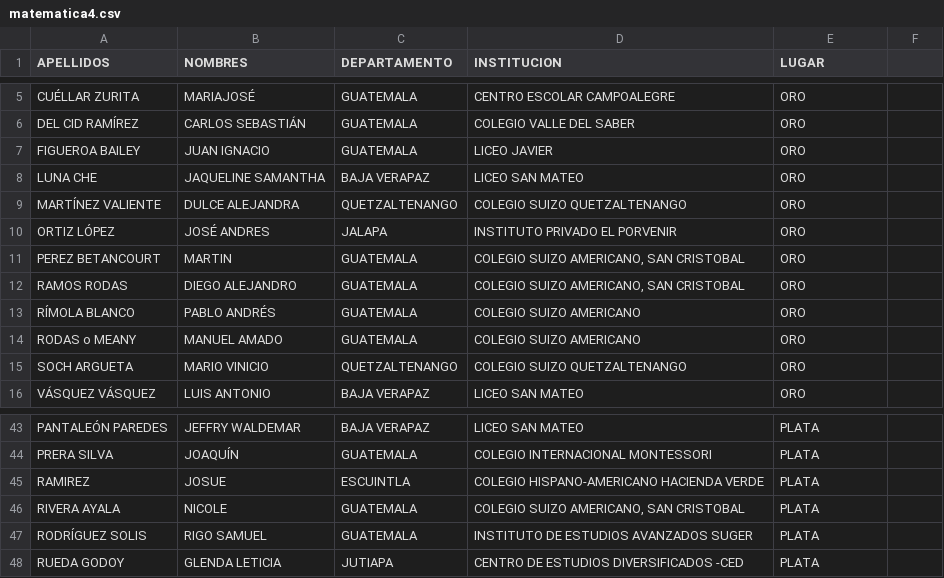
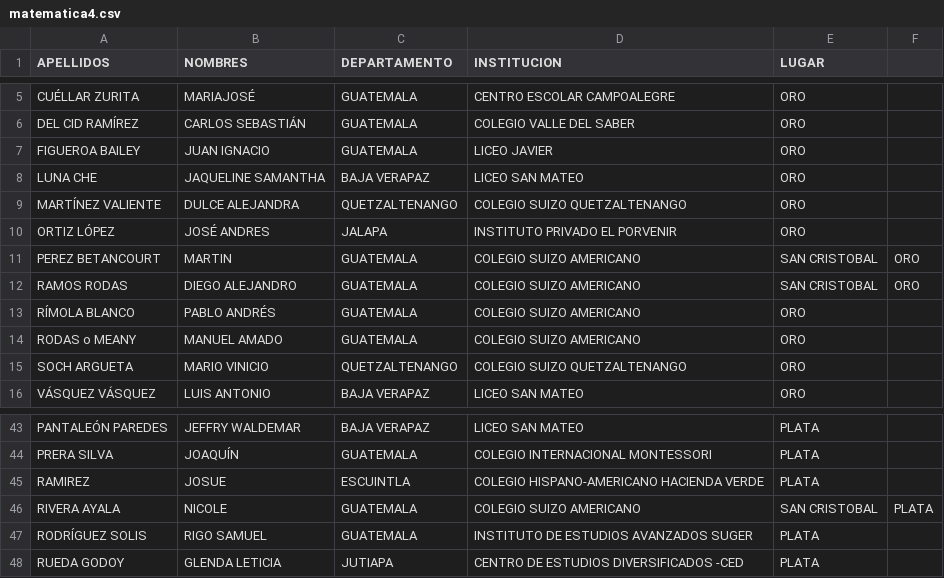
Before and after one commit to 1u1s4/estadisticas-ONC2022, a CSV file: cvs/matematica4.csv, drawn as a sheet; only a part is shown, gaps mark what is left out.

```diff
--- a/cvs/matematica4.csv
+++ b/cvs/matematica4.csv
@@ -10,4 +10,4 @@ MARTÍNEZ VALIENTE,DULCE ALEJANDRA,QUETZALTENANGO,COLEGIO SUIZO QUETZALTENANGO,O
 ORTIZ LÓPEZ,JOSÉ ANDRES,JALAPA,INSTITUTO PRIVADO EL PORVENIR,ORO
-PEREZ BETANCOURT,MARTIN,GUATEMALA,"COLEGIO SUIZO AMERICANO, SAN CRISTOBAL",ORO
-RAMOS RODAS,DIEGO ALEJANDRO,GUATEMALA,"COLEGIO SUIZO AMERICANO, SAN CRISTOBAL",ORO
+PEREZ BETANCOURT,MARTIN,GUATEMALA,COLEGIO SUIZO AMERICANO, SAN CRISTOBAL,ORO
+RAMOS RODAS,DIEGO ALEJANDRO,GUATEMALA,COLEGIO SUIZO AMERICANO, SAN CRISTOBAL,ORO
 RÍMOLA BLANCO,PABLO ANDRÉS,GUATEMALA,COLEGIO SUIZO AMERICANO,ORO
@@ -45,3 +45,3 @@ PRERA SILVA,JOAQUÍN,GUATEMALA,COLEGIO INTERNACIONAL MONTESSORI,PLATA
 RAMIREZ,JOSUE,ESCUINTLA,COLEGIO HISPANO-AMERICANO HACIENDA VERDE,PLATA
-RIVERA AYALA,NICOLE,GUATEMALA,"COLEGIO SUIZO AMERICANO, SAN CRISTOBAL",PLATA
+RIVERA AYALA,NICOLE,GUATEMALA,COLEGIO SUIZO AMERICANO, SAN CRISTOBAL,PLATA
 RODRÍGUEZ SOLIS,RIGO SAMUEL,GUATEMALA,INSTITUTO DE ESTUDIOS AVANZADOS SUGER,PLATA
```
Also changed, not shown: cvs/matematica3.csv, 22 other files.
